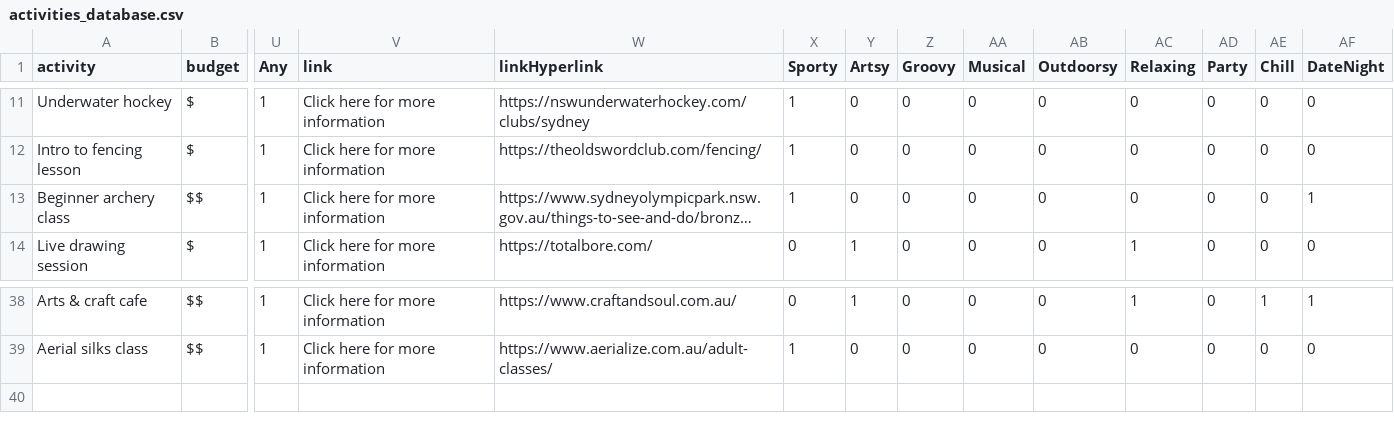
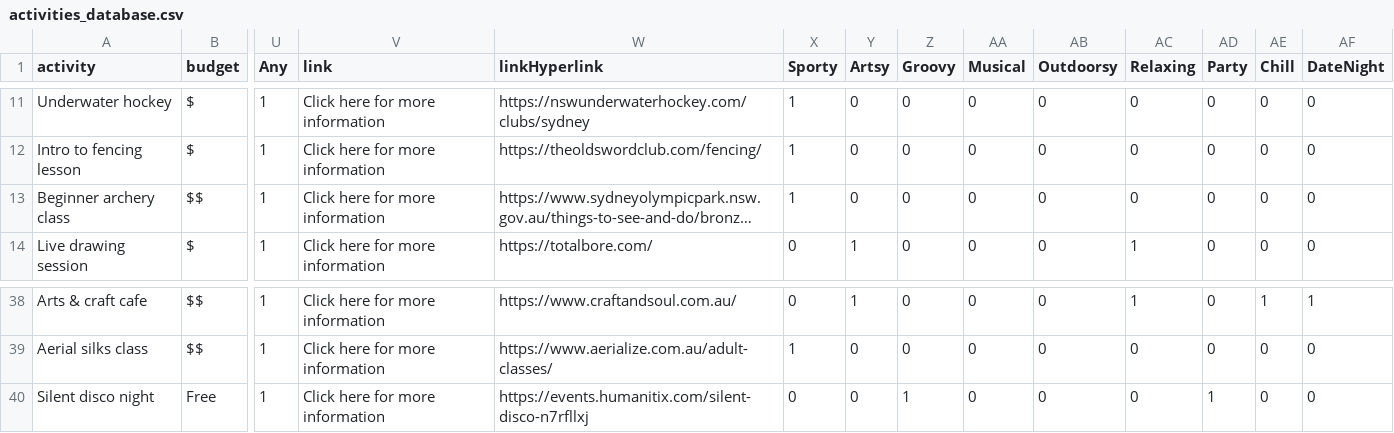
Before and after one commit to deeryohdeer/plot-twist, a CSV file: scripts/activities_database.csv, drawn as a sheet; only a part is shown, gaps mark what is left out; long unchanged cells end in …; rows hold the shown columns only; the diff names each change by its address in the sheet, - before the commit and + after, or states it on an @@ line.

Commit message:
Add Silent disco activity; fix archery DateNight
Add "Silent disco night" (id 000039) to data/output.json, scripts/output.json, and scripts/activities_database.csv. Correct the "DateNight" flag for Beginner archery (id 000012) from 1 to 0. Minor CSV newline/duplication adjustments included.

```diff
--- a/scripts/activities_database.csv
+++ b/scripts/activities_database.csv
-AF13 (DateNight): 1
+AF13 (DateNight): 0
+row 40: Silent disco night | Free | 1 | Click here for more information | https://events.humanitix.com/silent-disco-n7rfllxj | 0 | 0 | 1 | 0 | 0 | 0 | 1 | 0 | 0
```
Also changed, not shown: 2 other files.
